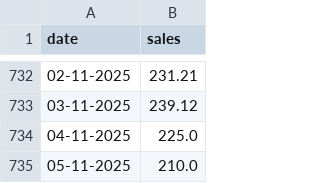
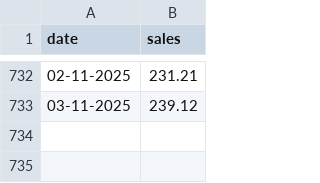
Before and after one commit to tfreemanli/TSA_forecast_app, a CSV file: data/sales_data.csv, drawn as a sheet; only a part is shown, gaps mark what is left out.

```diff
--- a/data/sales_data.csv
+++ b/data/sales_data.csv
@@ -733,3 +733 @@ date,sales
 03-11-2025,239.12
-04-11-2025,225.0
-05-11-2025,210.0
```
Also changed, not shown: data/forecast_data.csv, 2 other files.
